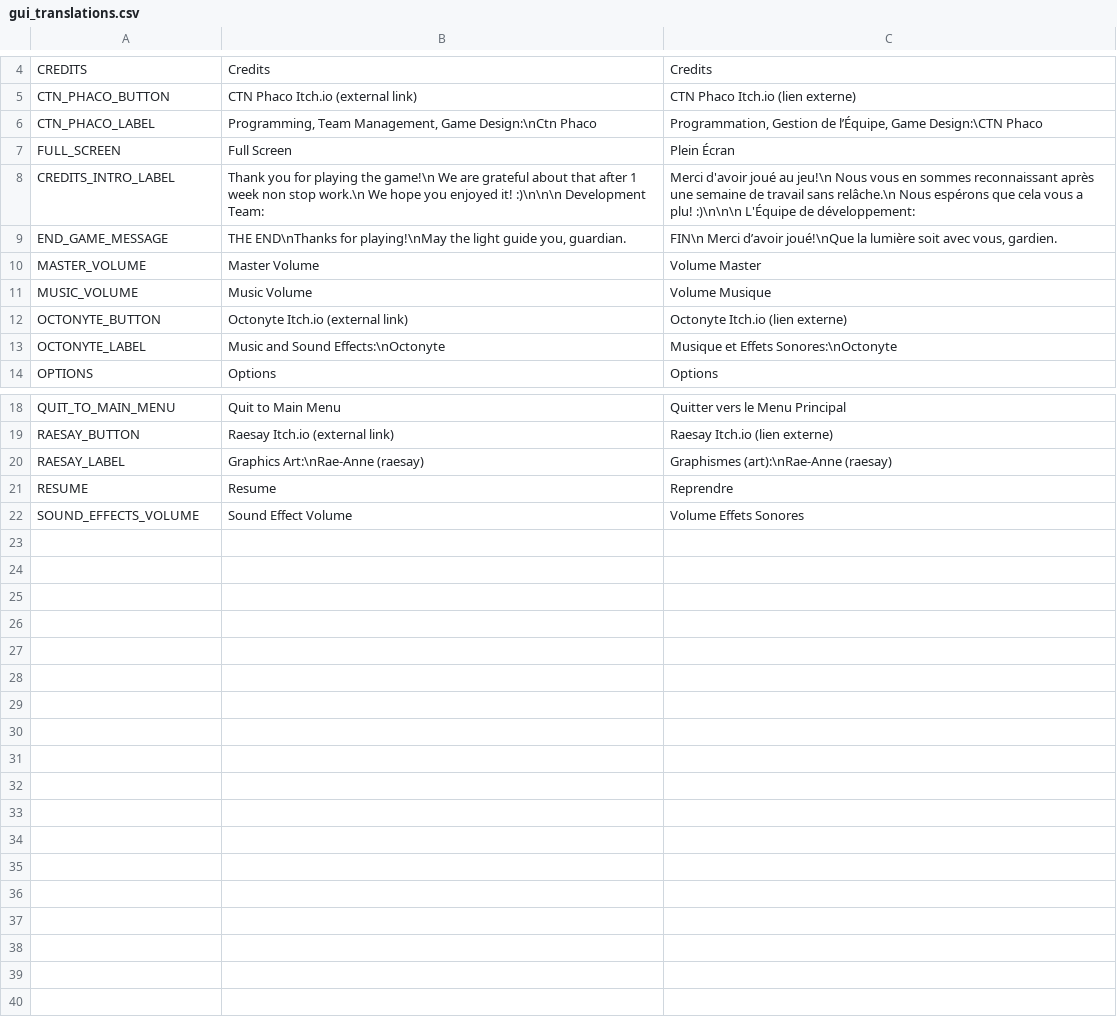
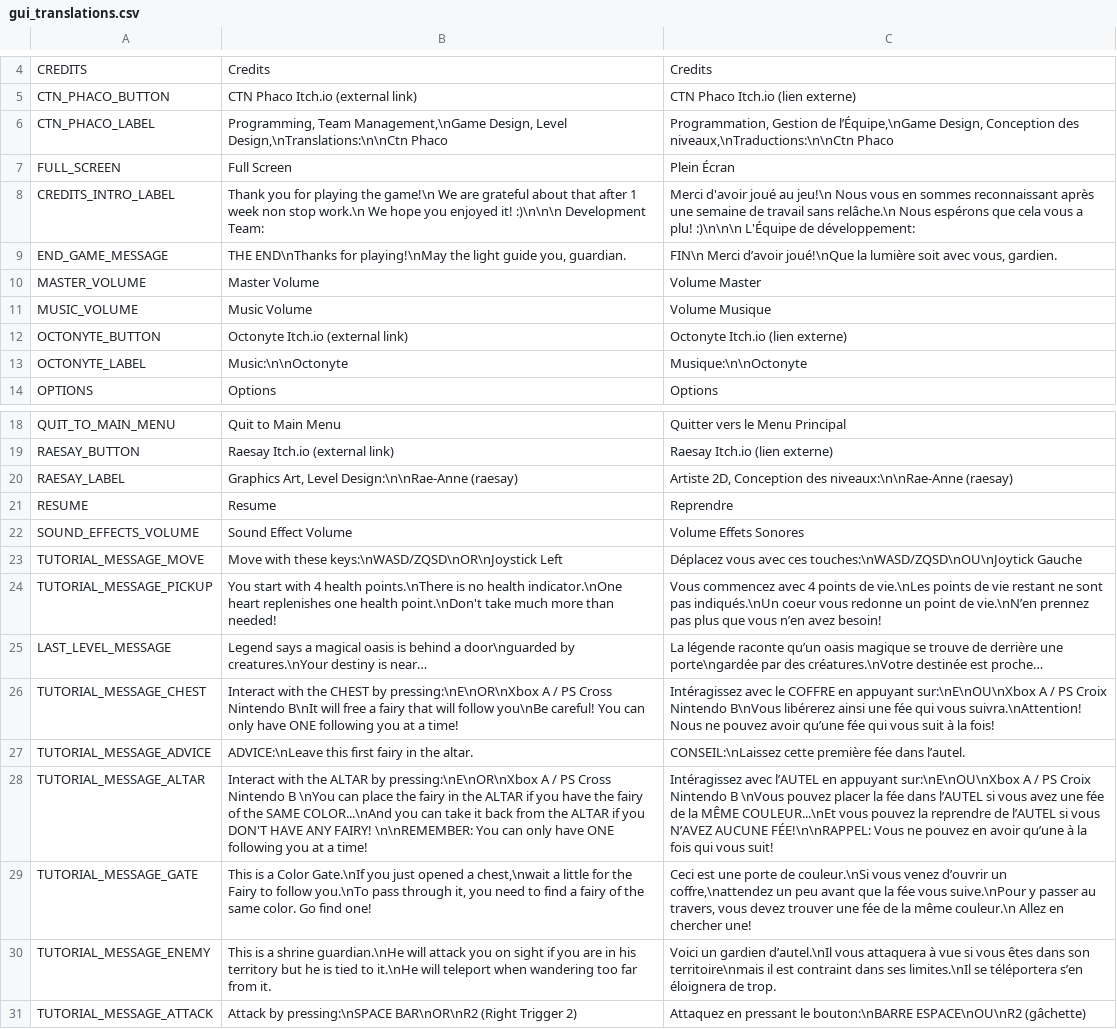
Before and after one commit to AlixBarreaux/feltari, a CSV file: Translations/GUI/gui_translations.csv, drawn as a sheet; only a part is shown, gaps mark what is left out; the diff names each change by its address in the sheet, - before the commit and + after, or states it on an @@ line.

Commit message:
Add translations to the tutorial label displayers

```diff
--- a/Translations/GUI/gui_translations.csv
+++ b/Translations/GUI/gui_translations.csv
-B6: Programming, Team Management, Game Design:\nCtn Phaco
+B6: Programming, Team Management,\nGame Design, Level Design,\nTranslations:\n\nCtn Phaco
-C6: …Gestion de l’Équipe, Game Design:\CTN Phaco
+C6: …Gestion de l’Équipe,\nGame Design, Conception des niveaux,\nTraductions:\n\nCtn Phaco
-B13: Music and Sound Effects:\nOctonyte
+B13: Music:\n\nOctonyte
-C13: Musique et Effets Sonores:\nOctonyte
+C13: Musique:\n\nOctonyte
-B20: Graphics Art:\nRae-Anne (raesay)
+B20: Graphics Art, Level Design:\n\nRae-Anne (raesay)
-C20: Graphismes (art):\nRae-Anne (raesay)
+C20: Artiste 2D, Conception des niveaux:\n\nRae-Anne (raesay)
+row 23: TUTORIAL_MESSAGE_MOVE | Move with these keys:\nWASD/ZQSD\nOR\nJoystick Left | Déplacez vous avec ces touches:\nWASD/ZQSD\nOU\nJoytick Gauche
+row 24: TUTORIAL_MESSAGE_PICKUP | You start with 4 health points.\nThere is no health indicator.\nOne heart replenishes one health point.\nDon't take much more than needed! | Vous commencez avec 4 points de vie.\nLes points de vie restant ne sont pas indiqués.\nUn coeur vous redonne un point de vie.\nN’en prennez pas plus que vous n’en avez besoin!
+row 25: LAST_LEVEL_MESSAGE | Legend says a magical oasis is behind a door\nguarded by creatures.\nYour destiny is near… | La légende raconte qu’un oasis magique se trouve de derrière une porte\ngardée par des créatures.\nVotre destinée est proche…
+row 26: TUTORIAL_MESSAGE_CHEST | Interact with the CHEST by pressing:\nE\nOR\nXbox A / PS Cross Nintendo B\nIt will free a fairy that will follow you\nBe careful! You can only have ONE following you at a time! | Intéragissez avec le COFFRE en appuyant sur:\nE\nOU\nXbox A / PS Croix Nintendo B\nVous libérerez ainsi une fée qui vous suivra.\nAttention! Nous ne pouvez avoir qu’une fée qui vous suit à la fois!
+row 27: TUTORIAL_MESSAGE_ADVICE | ADVICE:\nLeave this first fairy in the altar. | CONSEIL:\nLaissez cette première fée dans l’autel.
+row 28: TUTORIAL_MESSAGE_ALTAR | Interact with the ALTAR by pressing:\nE\nOR\nXbox A / PS Cross Nintendo B \nYou can place the fairy in the ALTAR if you have the fairy of the SAME COLOR...\nAnd you can take it back from the ALTAR if you DON'T HAVE ANY FAIRY! \n\nREMEMBER: You can only have ONE following you at a time! | Intéragissez avec l’AUTEL en appuyant sur:\nE\nOU\nXbox A / PS Croix Nintendo B \nVous pouvez placer la fée dans l’AUTEL si vous avez une fée de la MÊME COULEUR...\nEt vous pouvez la reprendre de l’AUTEL si vous N’AVEZ AUCUNE FÉE!\n\nRAPPEL: Vous ne pouvez en avoir qu’une à la fois qui vous suit!
+row 29: TUTORIAL_MESSAGE_GATE | This is a Color Gate.\nIf you just opened a chest,\nwait a little for the Fairy to follow you.\nTo pass through it, you need to find a fairy of the same color. Go find one! | Ceci est une porte de couleur.\nSi vous venez d’ouvrir un coffre,\nattendez un peu avant que la fée vous suive.\nPour y passer au travers, vous devez trouver une fée de la même couleur.\n Allez en chercher une!
+row 30: TUTORIAL_MESSAGE_ENEMY | This is a shrine guardian.\nHe will attack you on sight if you are in his territory but he is tied to it.\nHe will teleport when wandering too far from it. | Voici un gardien d’autel.\nIl vous attaquera à vue si vous êtes dans son territoire\nmais il est contraint dans ses limites.\nIl se téléportera s’en éloignera de trop.
+row 31: TUTORIAL_MESSAGE_ATTACK | Attack by pressing:\nSPACE BAR\nOR\nR2 (Right Trigger 2) | Attaquez en pressant le bouton:\nBARRE ESPACE\nOU\nR2 (gâchette)
```
Also changed, not shown: 6 other files.
